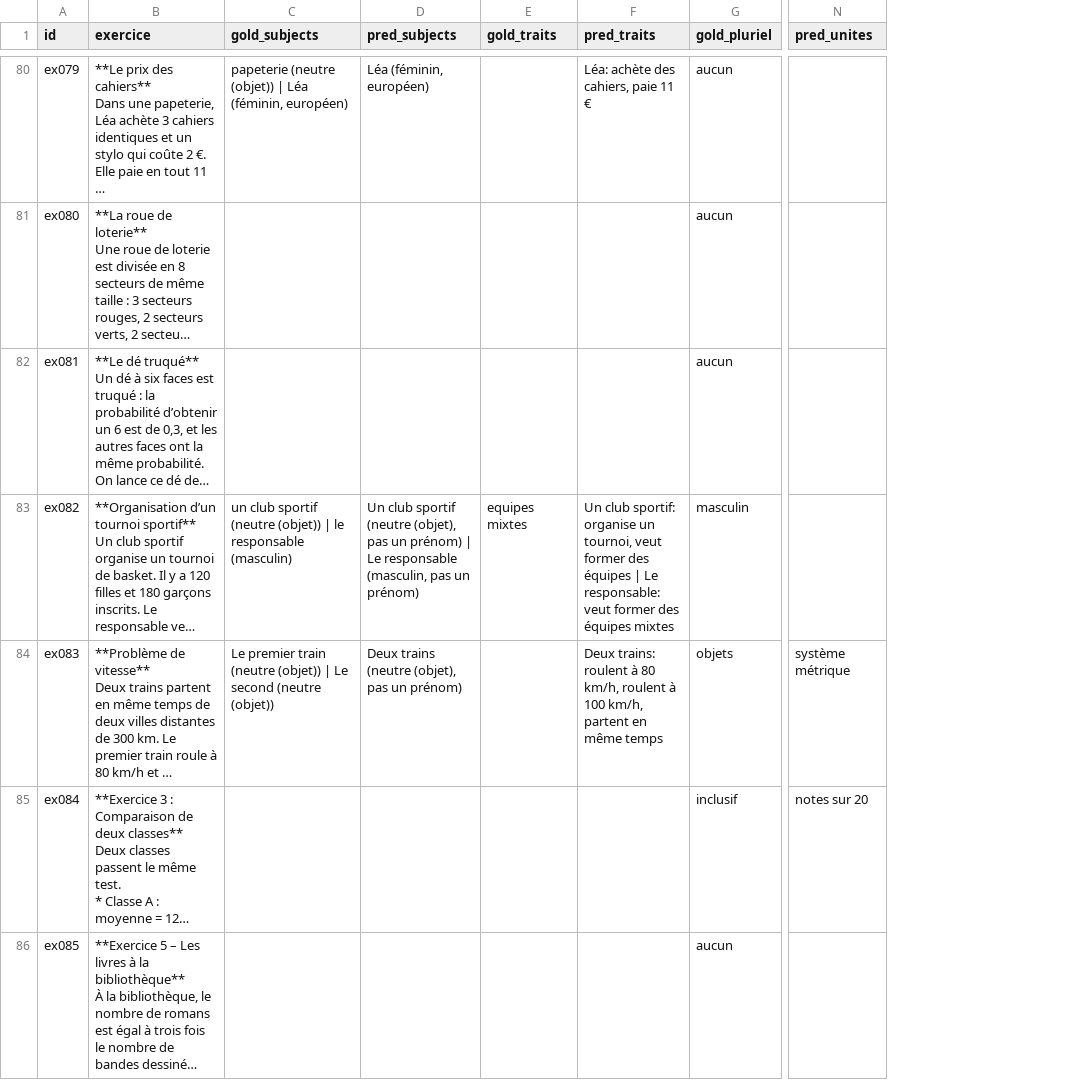
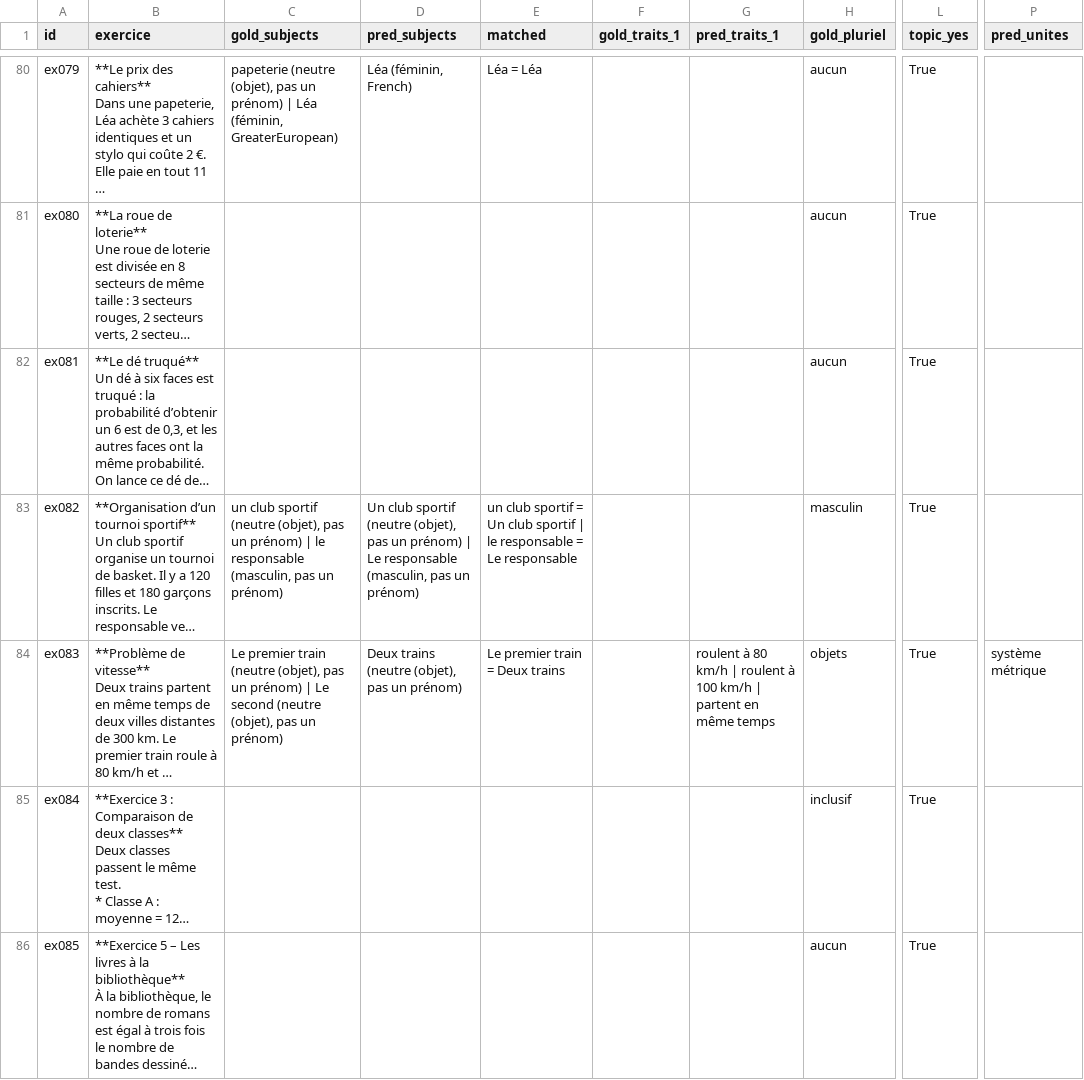
Before and after one commit to Jibril-Frej/fair-blabla, a CSV file: results/qwen3.8-27b-fp8-structured/exercises/review.csv, drawn as a sheet; only a part is shown, gaps mark what is left out; long unchanged cells end in …; removed rows and columns are numbered as before the commit, all else as after; the diff covers the shown part only; the diff names each change by its address in the sheet, - before the commit and + after, or states it on an @@ line.

```diff
--- a/results/qwen3.8-27b-fp8-structured/exercises/review.csv
+++ b/results/qwen3.8-27b-fp8-structured/exercises/review.csv
+column E (matched), rows 80-84: Léa = Léa |  |  | un club sportif = Un club sportif | le responsable = Le responsable | Le premier train = Deux trains
-column F (pred_traits), rows 80-84: Léa: achète des cahiers, paie 11 € |  |  | Un club sportif: organise un tournoi, veut former des équipes | Le responsable: veut former des équipes mixtes | Deux trains: roulent à 80 km/h, roulent à 100 km/h, partent en même temps
+column G (pred_traits_1), row 84: roulent à 80 km/h | roulent à 100 km/h | partent en même temps
+column L (topic_yes), rows 80-86: all True
-F1: gold_traits
+F1: gold_traits_1
-C80 (gold_subjects): papeterie (neutre (objet)) | Léa (féminin, européen)
+C80 (gold_subjects): papeterie (neutre (objet), pas un prénom) | Léa (féminin, GreaterEuropean)
-D80 (pred_subjects): Léa (féminin, européen)
+D80 (pred_subjects): Léa (féminin, French)
-C83 (gold_subjects): …sportif (neutre (objet)) | le responsable (masculin)
+C83 (gold_subjects): …sportif (neutre (objet), pas un prénom) | le responsable (masculin, pas un prénom)
-F83 (gold_traits_1): equipes mixtes
+F83 (gold_traits_1): (empty)
-C84 (gold_subjects): …train (neutre (objet)) | Le second (neutre (objet))
+C84 (gold_subjects): …train (neutre (objet), pas un prénom) | Le second (neutre (objet), pas un prénom)
-P85 (pred_unites): notes sur 20
+P85 (pred_unites): (empty)
```
Also changed, not shown: 102 edited cells elsewhere in this file, results/mistral-small-3.2-24b-structured/exercises/review.csv, 17 other files.
